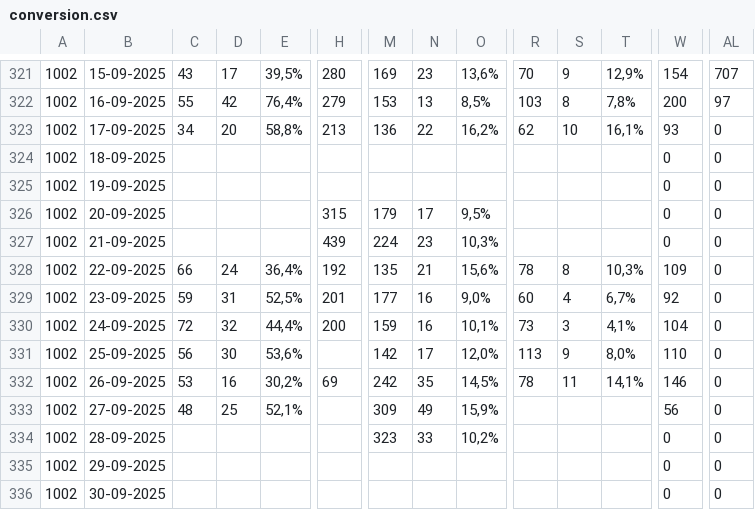
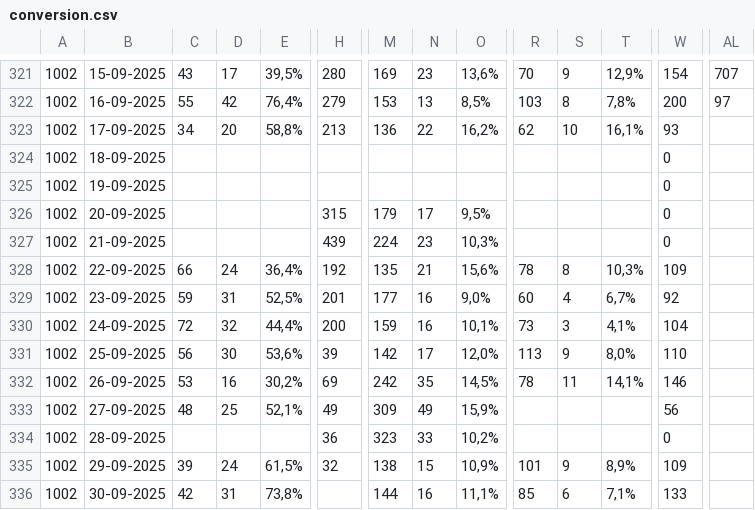
Before and after one commit to NandoPls/Graficos, a CSV file: conversion.csv, drawn as a sheet; only a part is shown, gaps mark what is left out; the diff covers the shown part only; the diff names each change by its address in the sheet, - before the commit and + after, or states it on an @@ line.

```diff
--- a/conversion.csv
+++ b/conversion.csv
-AL323:AL336: 0
+AL323:AL336: (empty)
-H331: (empty)
+H331: 39
-H333: (empty)
+H333: 49
-H334: (empty)
+H334: 36
-C335: (empty)
+C335: 39
-D335: (empty)
+D335: 24
-E335: (empty)
+E335: 61,5%
-H335: (empty)
+H335: 32
-M335: (empty)
+M335: 138
-N335: (empty)
+N335: 15
-O335: (empty)
+O335: 10,9%
-R335: (empty)
+R335: 101
-S335: (empty)
+S335: 9
-T335: (empty)
+T335: 8,9%
-W335: 0
+W335: 109
-C336: (empty)
+C336: 42
-D336: (empty)
+D336: 31
-E336: (empty)
+E336: 73,8%
-M336: (empty)
+M336: 144
-N336: (empty)
+N336: 16
-O336: (empty)
+O336: 11,1%
-R336: (empty)
+R336: 85
-S336: (empty)
+S336: 6
-T336: (empty)
+T336: 7,1%
-W336: 0
+W336: 133
```
Also changed, not shown: 157 edited cells elsewhere in this file, 1 other file.
